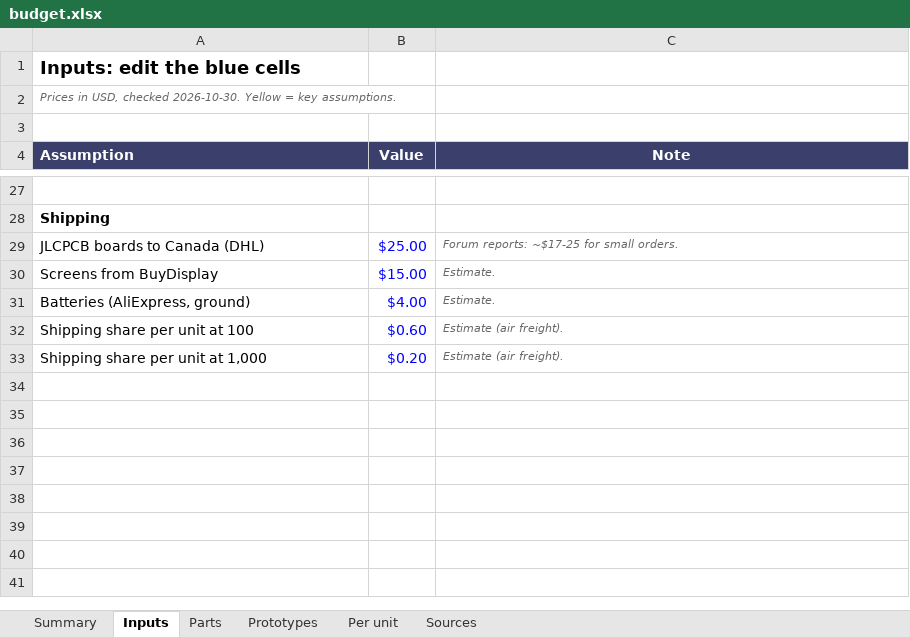
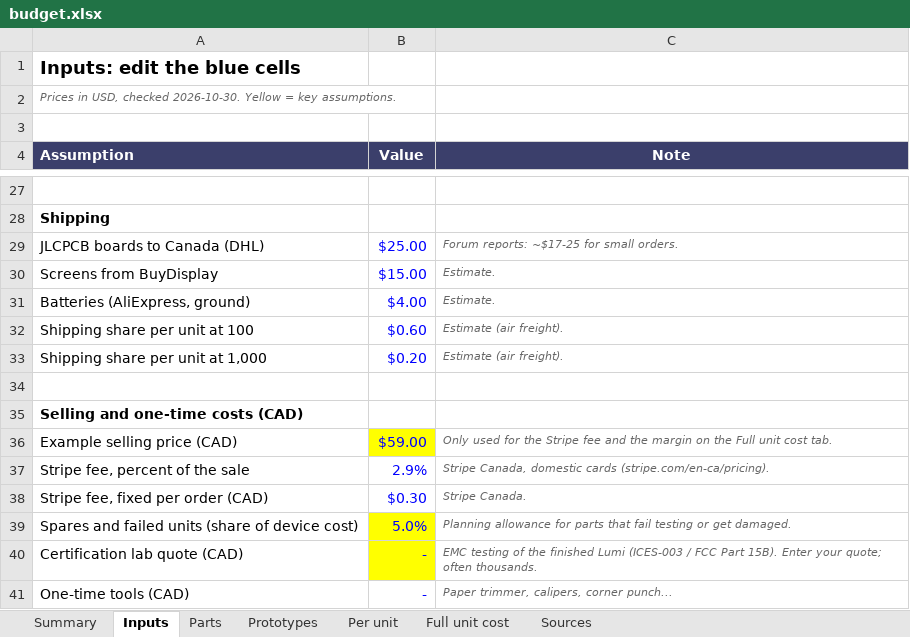
Before and after one commit to belivablelevi/Lumi, an Excel workbook: hardware/pcb/budget.xlsx, sheet Inputs, drawn as a sheet; only a part is shown, gaps mark what is left out; values as stored, in another font and other column widths than the file's, no borders; the diff names each change by its address in the sheet, - before the commit and + after, or states it on an @@ line.

```diff
--- a/hardware/pcb/budget.xlsx (sheet Inputs)
+++ b/hardware/pcb/budget.xlsx (sheet Inputs)
+sheet tab: Full unit cost
+row 34: (empty)
+row 35: Selling and one-time costs (CAD)
+row 36: Example selling price (CAD) | $59.00 | Only used for the Stripe fee and the margin on the Full unit cost tab.
+row 37: Stripe fee, percent of the sale | 2.9% | Stripe Canada, domestic cards (stripe.com/en-ca/pricing).
+row 38: Stripe fee, fixed per order (CAD) | $0.30 | Stripe Canada.
+row 39: Spares and failed units (share of device cost) | 5.0% | Planning allowance for parts that fail testing or get damaged.
+row 40: Certification lab quote (CAD) | - | EMC testing of the finished Lumi (ICES-003 / FCC Part 15B). Enter your quote; often thousands.
+row 41: One-time tools (CAD) | - | Paper trimmer, calipers, corner punch...
```
Also changed, not shown: sheet Prototypes, sheet Per unit, sheet Summary, sheet Parts, sheet Sources, 19 other files.
